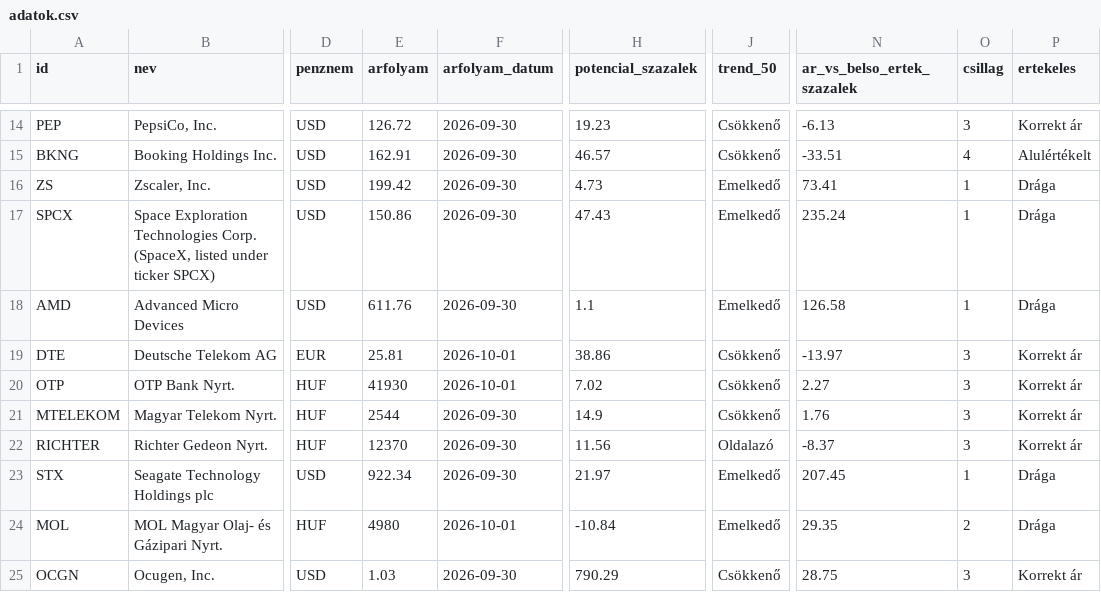
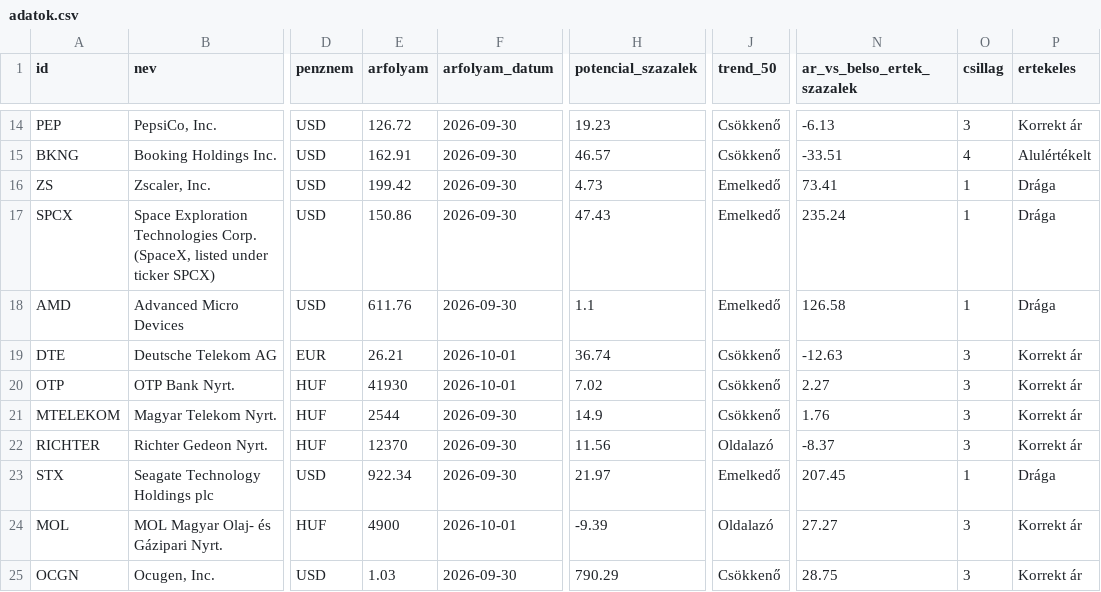
Before and after one commit to matekonnyu/moat-monitor, a CSV file: adatok.csv, drawn as a sheet; only a part is shown, gaps mark what is left out; the diff names each change by its address in the sheet, - before the commit and + after, or states it on an @@ line.

```diff
--- a/adatok.csv
+++ b/adatok.csv
-E19 (arfolyam): 25.81
+E19 (arfolyam): 26.21
-H19 (potencial_szazalek): 38.86
+H19 (potencial_szazalek): 36.74
-N19 (ar_vs_belso_ertek_szazalek): -13.97
+N19 (ar_vs_belso_ertek_szazalek): -12.63
-E24 (arfolyam): 4980
+E24 (arfolyam): 4900
-H24 (potencial_szazalek): -10.84
+H24 (potencial_szazalek): -9.39
-J24 (trend_50): Emelkedő
+J24 (trend_50): Oldalazó
-N24 (ar_vs_belso_ertek_szazalek): 29.35
+N24 (ar_vs_belso_ertek_szazalek): 27.27
-O24 (csillag): 2
+O24 (csillag): 3
-P24 (ertekeles): Drága
+P24 (ertekeles): Korrekt ár
```
Also changed, not shown: 8 other files.
